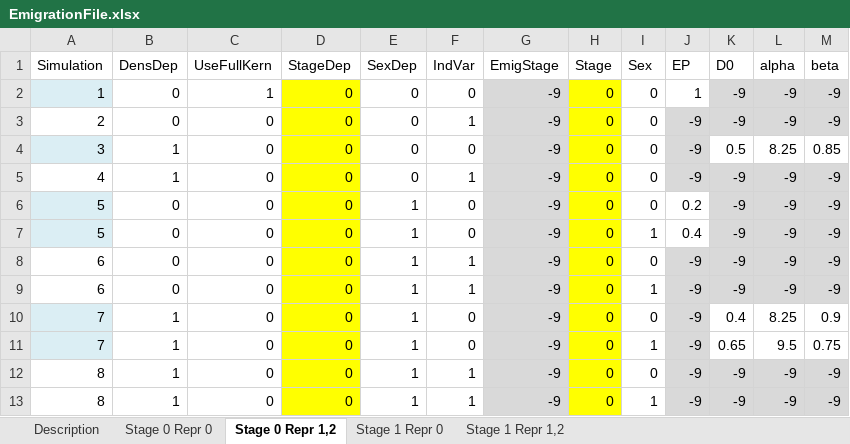
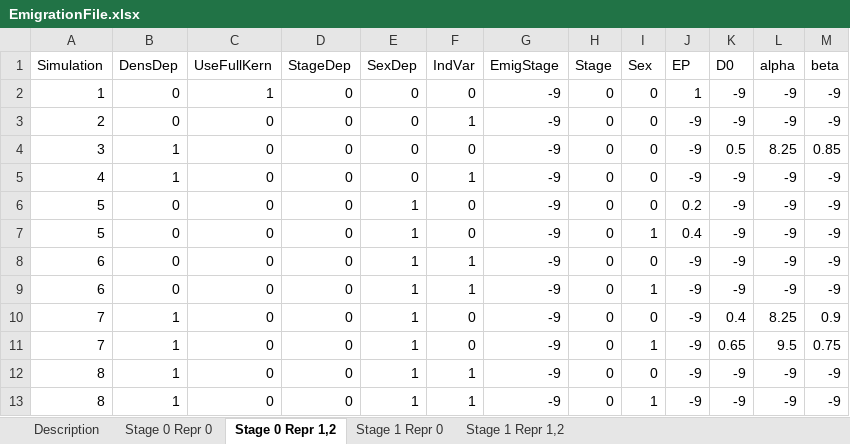
Before and after one commit to RangeShifter/RangeShifter_batch, an Excel workbook: doc/Manual/Batchmode/EmigrationFile.xlsx, sheet Stage 0 Repr 1,2, drawn as a sheet; values as stored, in another font and other column widths than the file's, no borders; the diff names each change by its address in the sheet, - before the commit and + after, or states it on an @@ line.

```diff
--- a/doc/Manual/Batchmode/EmigrationFile.xlsx (sheet Stage 0 Repr 1,2)
+++ b/doc/Manual/Batchmode/EmigrationFile.xlsx (sheet Stage 0 Repr 1,2)
-A2 fill: #DBEEF4
+A2 fill: none
-D2:D13 fill: #FFFF00
+D2:D13 fill: none
-G2:G13 fill: #D9D9D9
+G2:G13 fill: none
-H2:H13 fill: #FFFF00
+H2:H13 fill: none
-K2:M2 fill: #D9D9D9
+K2:M2 fill: none
-J3:M3 fill: #D9D9D9
+J3:M3 fill: none
-A4 fill: #DBEEF4
+A4 fill: none
-J4 fill: #D9D9D9
+J4 fill: none
-J5:M5 fill: #D9D9D9
+J5:M5 fill: none
-A6:A7 fill: #DBEEF4
+A6:A7 fill: none
-K6:M7 fill: #D9D9D9
+K6:M7 fill: none
-J8:M9 fill: #D9D9D9
+J8:M9 fill: none
-A10:A11 fill: #DBEEF4
+A10:A11 fill: none
-J10:J11 fill: #D9D9D9
+J10:J11 fill: none
-J12:M13 fill: #D9D9D9
+J12:M13 fill: none
```
Also changed, not shown: sheet Stage 1 Repr 1,2, sheet Stage 1 Repr 0, sheet Stage 0 Repr 0, doc/Manual/Batchmode/InitialisationFile.xlsx, doc/Manual/Batchmode/ParameterFile.xlsx, 5 other files.
